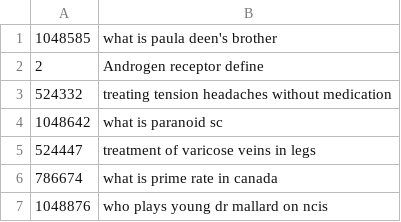
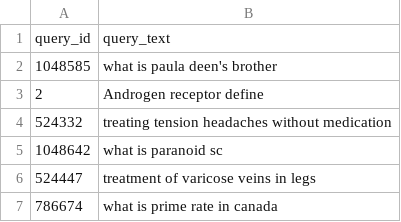
Before and after one commit to pkerschbaum/fira, a TSV file: data/queries.tsv, drawn as a sheet; only a part is shown; the shorter side is filled out with more unchanged rows.

```diff
--- a/data/queries.tsv
+++ b/data/queries.tsv
@@ -1 +1,2 @@
+query_id	query_text
 1048585	what is paula deen's brother
```
Also changed, not shown: data/collection-sample.tsv, data/judgement-pairs.tsv, 6 other files.
